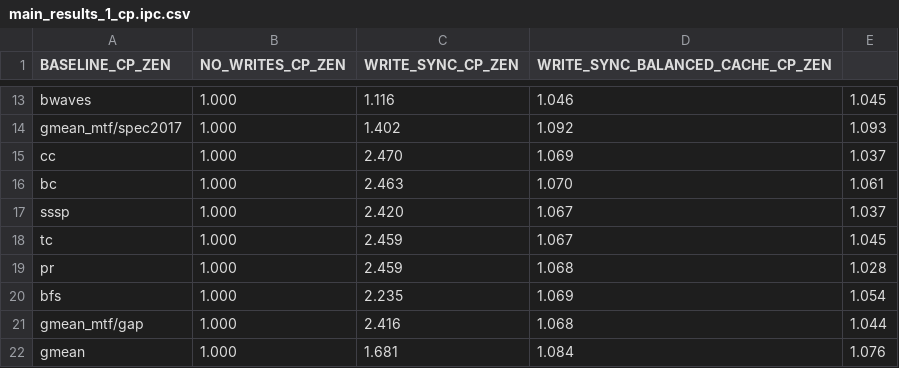
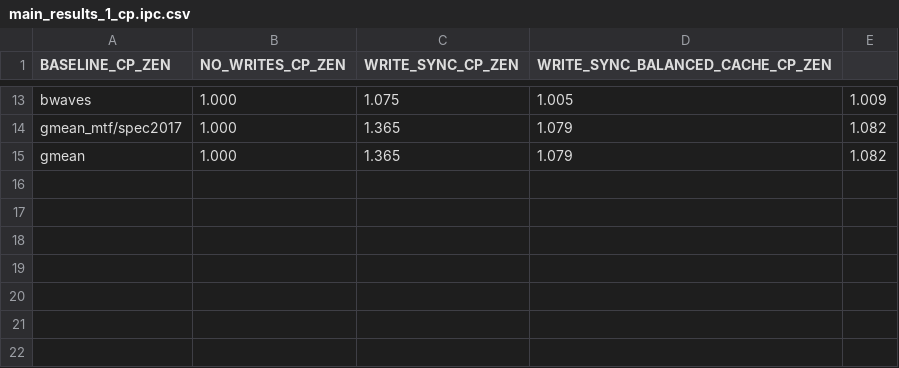
Before and after one commit to suhaskvittal/frost, a CSV file: data/main_results_1_cp.ipc.csv, drawn as a sheet; only a part is shown, gaps mark what is left out; removed rows and columns are numbered as before the commit, all else as after; the diff covers the shown part only; the diff names each change by its address in the sheet, - before the commit and + after, or states it on an @@ line.

```diff
--- a/data/main_results_1_cp.ipc.csv
+++ b/data/main_results_1_cp.ipc.csv
-C13 (WRITE_SYNC_CP_ZEN): 1.116
+C13 (WRITE_SYNC_CP_ZEN): 1.075
-D13 (WRITE_SYNC_BALANCED_CACHE_CP_ZEN): 1.046
+D13 (WRITE_SYNC_BALANCED_CACHE_CP_ZEN): 1.005
-E13: 1.045
+E13: 1.009
-C14 (WRITE_SYNC_CP_ZEN): 1.402
+C14 (WRITE_SYNC_CP_ZEN): 1.365
-D14 (WRITE_SYNC_BALANCED_CACHE_CP_ZEN): 1.092
+D14 (WRITE_SYNC_BALANCED_CACHE_CP_ZEN): 1.079
-E14: 1.093
+E14: 1.082
-row 15: cc | 1.000 | 2.470 | 1.069 | 1.037
-row 16: bc | 1.000 | 2.463 | 1.070 | 1.061
-row 17: sssp | 1.000 | 2.420 | 1.067 | 1.037
-row 18: tc | 1.000 | 2.459 | 1.067 | 1.045
-row 19: pr | 1.000 | 2.459 | 1.068 | 1.028
-row 20: bfs | 1.000 | 2.235 | 1.069 | 1.054
-row 21: gmean_mtf/gap | 1.000 | 2.416 | 1.068 | 1.044
-C15 (WRITE_SYNC_CP_ZEN): 1.681
+C15 (WRITE_SYNC_CP_ZEN): 1.365
-D15 (WRITE_SYNC_BALANCED_CACHE_CP_ZEN): 1.084
+D15 (WRITE_SYNC_BALANCED_CACHE_CP_ZEN): 1.079
-E15: 1.076
+E15: 1.082
```
Also changed, not shown: 31 edited cells elsewhere in this file, data/main_results_1_op.ipc.csv, 4 other files.
